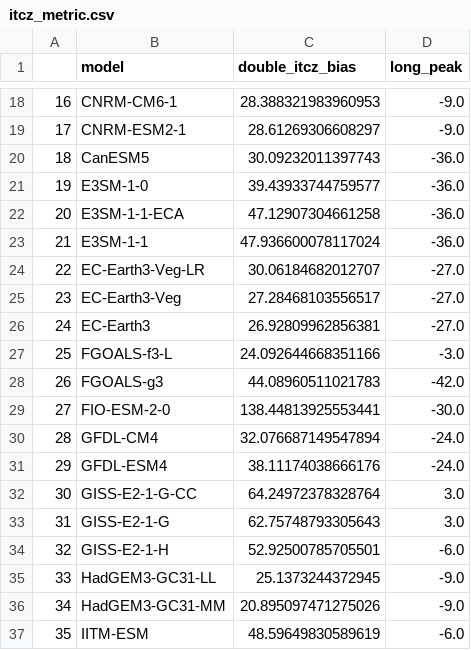
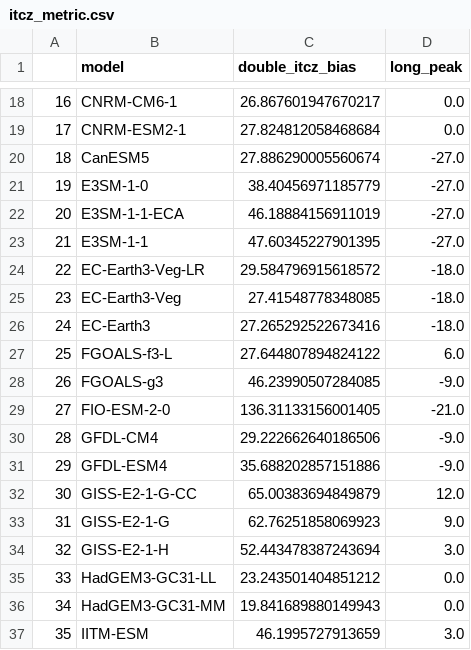
Before and after one commit to adisen99/enso_precip_asymmetry, a CSV file: util/itcz_metric.csv, drawn as a sheet; only a part is shown, gaps mark what is left out; the diff covers the shown part only.

```diff
--- a/util/itcz_metric.csv
+++ b/util/itcz_metric.csv
@@ -18,20 +18,20 @@
-16,CNRM-CM6-1,28.388321983960953,-9.0
-17,CNRM-ESM2-1,28.61269306608297,-9.0
-18,CanESM5,30.09232011397743,-36.0
-19,E3SM-1-0,39.43933744759577,-36.0
-20,E3SM-1-1-ECA,47.12907304661258,-36.0
-21,E3SM-1-1,47.936600078117024,-36.0
-22,EC-Earth3-Veg-LR,30.06184682012707,-27.0
-23,EC-Earth3-Veg,27.28468103556517,-27.0
-24,EC-Earth3,26.92809962856381,-27.0
-25,FGOALS-f3-L,24.092644668351166,-3.0
-26,FGOALS-g3,44.08960511021783,-42.0
-27,FIO-ESM-2-0,138.44813925553441,-30.0
-28,GFDL-CM4,32.076687149547894,-24.0
-29,GFDL-ESM4,38.11174038666176,-24.0
-30,GISS-E2-1-G-CC,64.24972378328764,3.0
-31,GISS-E2-1-G,62.75748793305643,3.0
-32,GISS-E2-1-H,52.92500785705501,-6.0
-33,HadGEM3-GC31-LL,25.1373244372945,-9.0
-34,HadGEM3-GC31-MM,20.895097471275026,-9.0
-35,IITM-ESM,48.59649830589619,-6.0
+16,CNRM-CM6-1,26.867601947670217,0.0
+17,CNRM-ESM2-1,27.824812058468684,0.0
+18,CanESM5,27.886290005560674,-27.0
+19,E3SM-1-0,38.40456971185779,-27.0
+20,E3SM-1-1-ECA,46.18884156911019,-27.0
+21,E3SM-1-1,47.60345227901395,-27.0
+22,EC-Earth3-Veg-LR,29.584796915618572,-18.0
+23,EC-Earth3-Veg,27.41548778348085,-18.0
+24,EC-Earth3,27.265292522673416,-18.0
+25,FGOALS-f3-L,27.644807894824122,6.0
+26,FGOALS-g3,46.23990507284085,-9.0
+27,FIO-ESM-2-0,136.31133156001405,-21.0
+28,GFDL-CM4,29.222662640186506,-9.0
+29,GFDL-ESM4,35.688202857151886,-9.0
+30,GISS-E2-1-G-CC,65.00383694849879,12.0
+31,GISS-E2-1-G,62.76251858069923,9.0
+32,GISS-E2-1-H,52.443478387243694,3.0
+33,HadGEM3-GC31-LL,23.243501404851212,0.0
+34,HadGEM3-GC31-MM,19.841689880149943,0.0
+35,IITM-ESM,46.1995727913659,3.0
```
Also changed, not shown: 68 edited cells elsewhere in this file, 7 other files.
